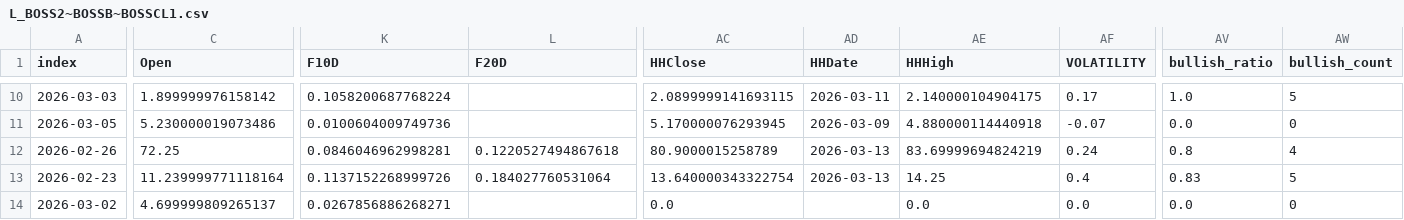
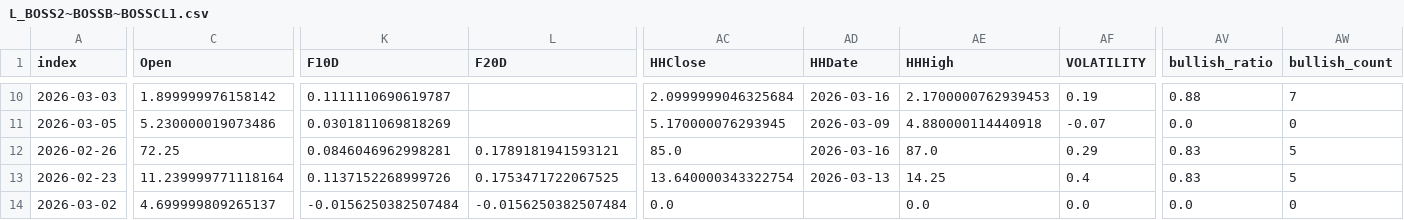
Before and after one commit to PatchQ/MFS, a CSV file: Data/L_BOSS2~BOSSB~BOSSCL1.csv, drawn as a sheet; only a part is shown, gaps mark what is left out; the diff covers the shown part only; the diff names each change by its address in the sheet, - before the commit and + after, or states it on an @@ line.

```diff
--- a/Data/L_BOSS2~BOSSB~BOSSCL1.csv
+++ b/Data/L_BOSS2~BOSSB~BOSSCL1.csv
-K10 (F10D): 0.1058200687768224
+K10 (F10D): 0.1111110690619787
-AC10 (HHClose): 2.0899999141693115
+AC10 (HHClose): 2.0999999046325684
-AD10 (HHDate): 2026-03-11
+AD10 (HHDate): 2026-03-16
-AE10 (HHHigh): 2.140000104904175
+AE10 (HHHigh): 2.1700000762939453
-AF10 (VOLATILITY): 0.17
+AF10 (VOLATILITY): 0.19
-AV10 (bullish_ratio): 1.0
+AV10 (bullish_ratio): 0.88
-AW10 (bullish_count): 5
+AW10 (bullish_count): 7
-K11 (F10D): 0.0100604009749736
+K11 (F10D): 0.0301811069818269
-L12 (F20D): 0.1220527494867618
+L12 (F20D): 0.1789181941593121
-AC12 (HHClose): 80.9000015258789
+AC12 (HHClose): 85.0
-AD12 (HHDate): 2026-03-13
+AD12 (HHDate): 2026-03-16
-AE12 (HHHigh): 83.69999694824219
+AE12 (HHHigh): 87.0
-AF12 (VOLATILITY): 0.24
+AF12 (VOLATILITY): 0.29
-AV12 (bullish_ratio): 0.8
+AV12 (bullish_ratio): 0.83
-AW12 (bullish_count): 4
+AW12 (bullish_count): 5
-L13 (F20D): 0.184027760531064
+L13 (F20D): 0.1753471722067525
-K14 (F10D): 0.0267856886268271
+K14 (F10D): -0.0156250382507484
-L14 (F20D): (empty)
+L14 (F20D): -0.0156250382507484
```
Also changed, not shown: 1 added row and 58 edited cells elsewhere in this file, Data/L_HHHL.csv, Data/stocklist.csv, 7 other files.
